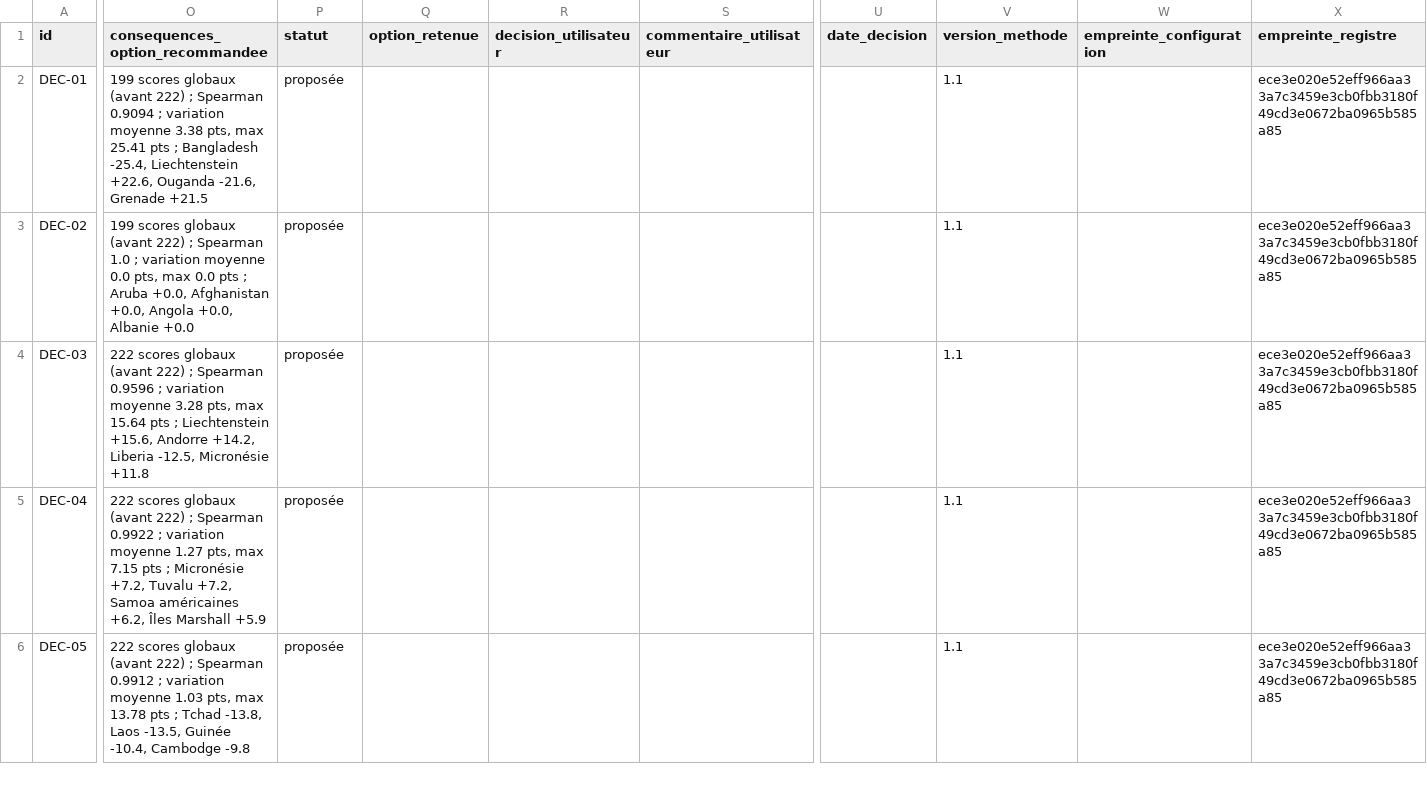
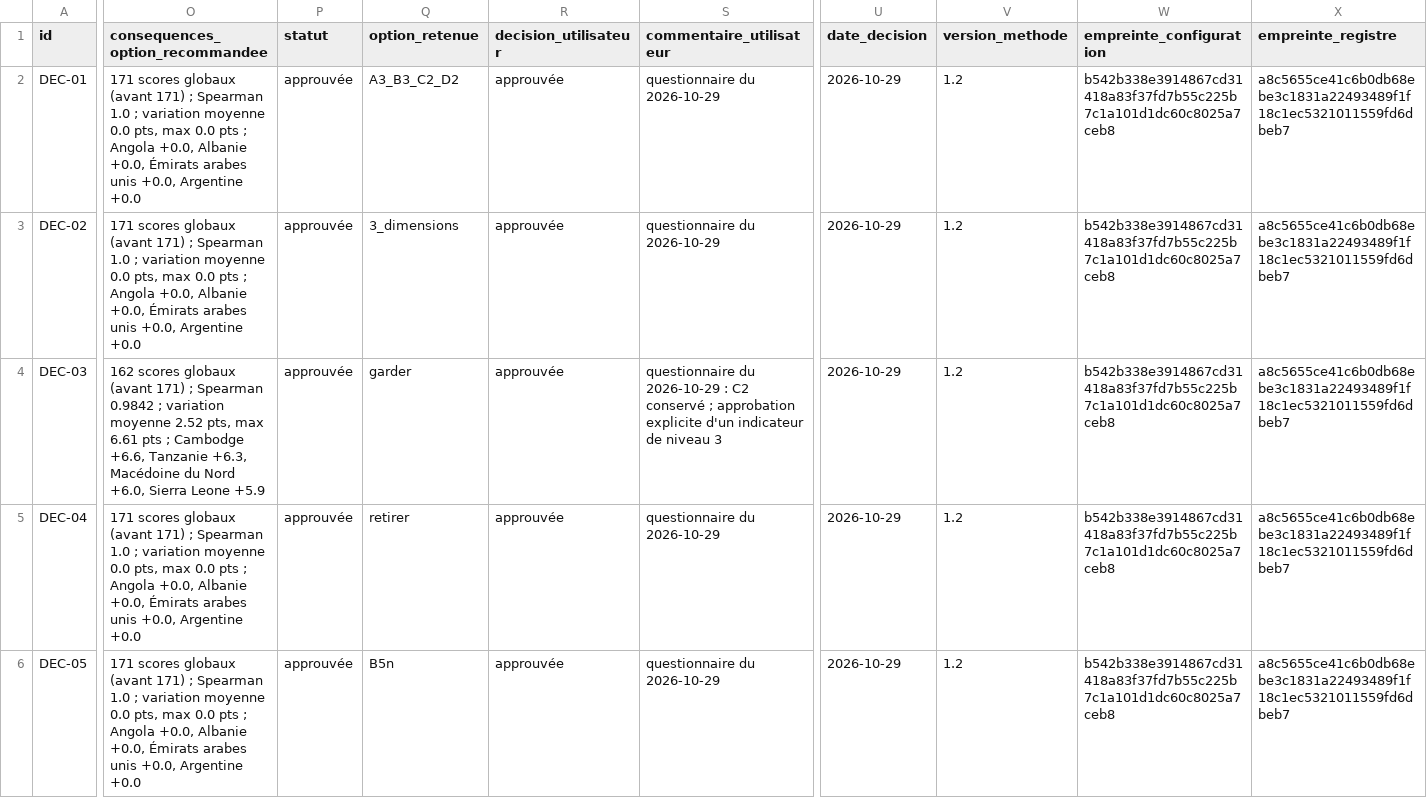
Before and after one commit to placs206/socialistometre, a CSV file: DECISION_REGISTER.csv, drawn as a sheet; only a part is shown, gaps mark what is left out; the diff covers the shown part only; the diff names each change by its address in the sheet, - before the commit and + after, or states it on an @@ line.

```diff
--- a/DECISION_REGISTER.csv
+++ b/DECISION_REGISTER.csv
-O2 (consequences_option_recommandee): 199 scores globaux (avant 222) ; Spearman 0.9094 ; variation moyenne 3.38 pts, max 25.41 pts ; Bangladesh -25.4, Liechtenstein +22.6, Ouganda -21.6, Grenade +21.5
+O2 (consequences_option_recommandee): 171 scores globaux (avant 171) ; Spearman 1.0 ; variation moyenne 0.0 pts, max 0.0 pts ; Angola +0.0, Albanie +0.0, Émirats arabes unis +0.0, Argentine +0.0
-P2:P6 (statut): proposée
+P2:P6 (statut): approuvée
-Q2 (option_retenue): (empty)
+Q2 (option_retenue): A3_B3_C2_D2
-R2:R6 (decision_utilisateur): (empty)
+R2:R6 (decision_utilisateur): approuvée
-S2:S3 (commentaire_utilisateur): (empty)
+S2:S3 (commentaire_utilisateur): questionnaire du 2026-10-29
-U2:U6 (date_decision): (empty)
+U2:U6 (date_decision): 2026-10-29
-V2:V6 (version_methode): 1.1
+V2:V6 (version_methode): 1.2
-W2:W6 (empreinte_configuration): (empty)
+W2:W6 (empreinte_configuration): b542b338e3914867cd31418a83f37fd7b55c225b7c1a101d1dc60c8025a7ceb8
-X2:X6 (empreinte_registre): ece3e020e52eff966aa33a7c3459e3cb0fbb3180f49cd3e0672ba0965b585a85
+X2:X6 (empreinte_registre): a8c5655ce41c6b0db68ebe3c1831a22493489f1f18c1ec5321011559fd6dbeb7
-O3 (consequences_option_recommandee): 199 scores globaux (avant 222) ; Spearman 1.0 ; variation moyenne 0.0 pts, max 0.0 pts ; Aruba +0.0, Afghanistan +0.0, Angola +0.0, Albanie +0.0
+O3 (consequences_option_recommandee): 171 scores globaux (avant 171) ; Spearman 1.0 ; variation moyenne 0.0 pts, max 0.0 pts ; Angola +0.0, Albanie +0.0, Émirats arabes unis +0.0, Argentine +0.0
-Q3 (option_retenue): (empty)
+Q3 (option_retenue): 3_dimensions
-O4 (consequences_option_recommandee): 222 scores globaux (avant 222) ; Spearman 0.9596 ; variation moyenne 3.28 pts, max 15.64 pts ; Liechtenstein +15.6, Andorre +14.2, Liberia -12.5, Micronésie +11.8
+O4 (consequences_option_recommandee): 162 scores globaux (avant 171) ; Spearman 0.9842 ; variation moyenne 2.52 pts, max 6.61 pts ; Cambodge +6.6, Tanzanie +6.3, Macédoine du Nord +6.0, Sierra Leone +5.9
-Q4 (option_retenue): (empty)
+Q4 (option_retenue): garder
-S4 (commentaire_utilisateur): (empty)
+S4 (commentaire_utilisateur): questionnaire du 2026-10-29 : C2 conservé ; approbation explicite d'un indicateur de niveau 3
-O5 (consequences_option_recommandee): 222 scores globaux (avant 222) ; Spearman 0.9922 ; variation moyenne 1.27 pts, max 7.15 pts ; Micronésie +7.2, Tuvalu +7.2, Samoa américaines +6.2, Îles Marshall +5.9
+O5 (consequences_option_recommandee): 171 scores globaux (avant 171) ; Spearman 1.0 ; variation moyenne 0.0 pts, max 0.0 pts ; Angola +0.0, Albanie +0.0, Émirats arabes unis +0.0, Argentine +0.0
-Q5 (option_retenue): (empty)
+Q5 (option_retenue): retirer
-S5:S6 (commentaire_utilisateur): (empty)
+S5:S6 (commentaire_utilisateur): questionnaire du 2026-10-29
-O6 (consequences_option_recommandee): 222 scores globaux (avant 222) ; Spearman 0.9912 ; variation moyenne 1.03 pts, max 13.78 pts ; Tchad -13.8, Laos -13.5, Guinée -10.4, Cambodge -9.8
+O6 (consequences_option_recommandee): 171 scores globaux (avant 171) ; Spearman 1.0 ; variation moyenne 0.0 pts, max 0.0 pts ; Angola +0.0, Albanie +0.0, Émirats arabes unis +0.0, Argentine +0.0
-Q6 (option_retenue): (empty)
+Q6 (option_retenue): B5n
```
Also changed, not shown: 56 edited cells elsewhere in this file, INDICATOR_DICTIONARY.csv, 30 other files.
